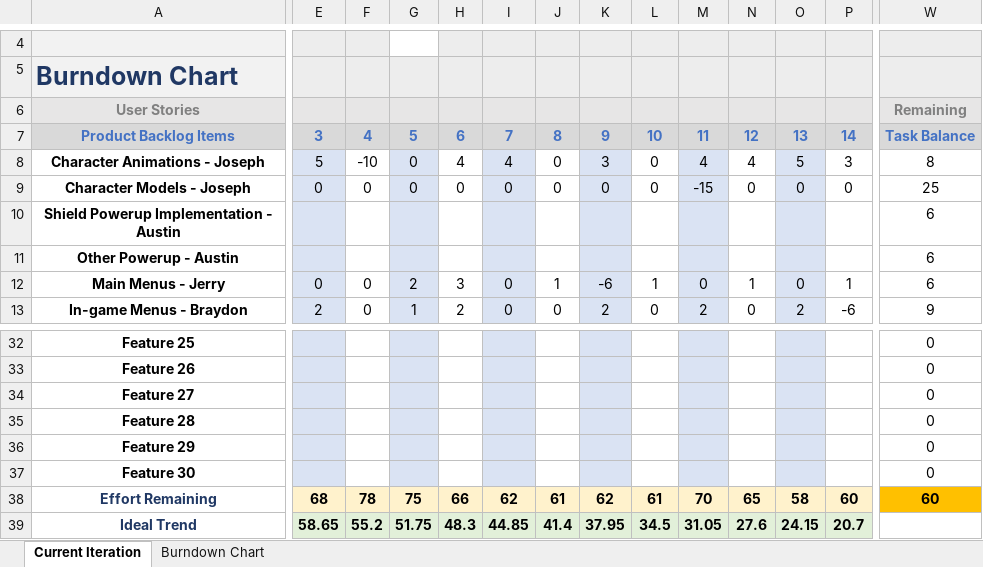
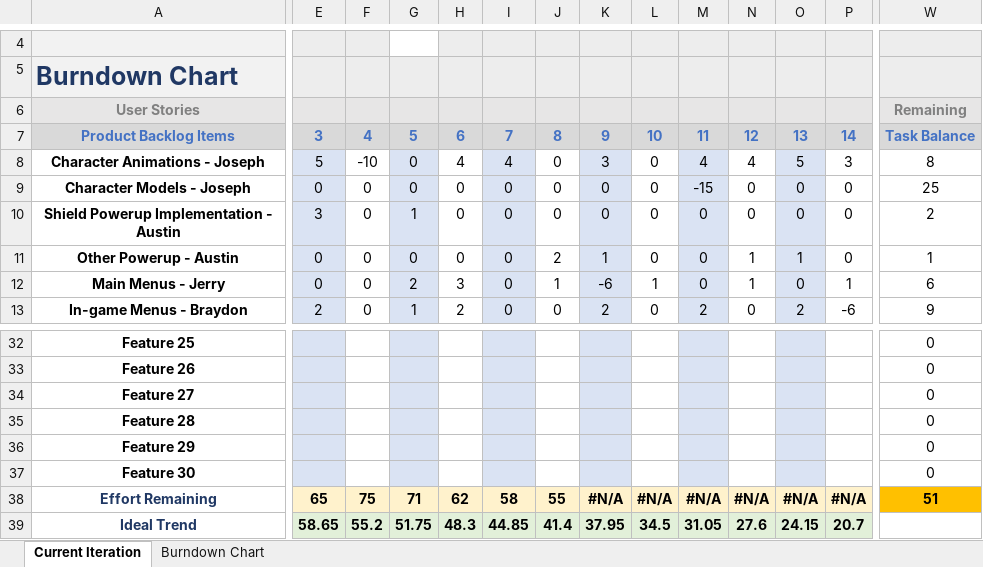
Before and after one commit to sakugastreet/Trophy-Hoard, an Excel workbook: burndownchart.xlsx, sheet Current Iteration, drawn as a sheet; only a part is shown, gaps mark what is left out; values as stored, in another font and other column widths than the file's, no borders; charts and pictures and conditional formats not drawn; the diff covers the shown part only; the diff names each change by its address in the sheet, - before the commit and + after, or states it on an @@ line.

Commit message:
Update Burndown chart

```diff
--- a/burndownchart.xlsx (sheet Current Iteration)
+++ b/burndownchart.xlsx (sheet Current Iteration)
-E10: (empty)
+E10: 3
-F10:F11: (empty)
+F10:F11: 0
-G10: (empty)
+G10: 1
-H10:H11: (empty)
+H10:H11: 0
-I10:I11: (empty)
+I10:I11: 0
-J10: (empty)
+J10: 0
-K10: (empty)
+K10: 0
-L10:L11: (empty)
+L10:L11: 0
-M10:M11: (empty)
+M10:M11: 0
-N10: (empty)
+N10: 0
-O10: (empty)
+O10: 0
-P10:P11: (empty)
+P10:P11: 0
-W10: 6
+W10: 2
-E11: (empty)
+E11: 0
-G11: (empty)
+G11: 0
-J11: (empty)
+J11: 2
-K11: (empty)
+K11: 1
-N11: (empty)
+N11: 1
-O11: (empty)
+O11: 1
-W11: 6
+W11: 1
-E38: 68
+E38: 65
-F38: 78
+F38: 75
-G38: 75
+G38: 71
-H38: 66
+H38: 62
-I38: 62
+I38: 58
-J38: 61
+J38: 55
-K38: 62
+K38: #N/A
-L38: 61
+L38: #N/A
-M38: 70
+M38: #N/A
-N38: 65
+N38: #N/A
-O38: 58
+O38: #N/A
-P38: 60
+P38: #N/A
-W38: 60
+W38: 51
```
Also changed, not shown: 8 edited cells elsewhere in this sheet, charts or pictures.
